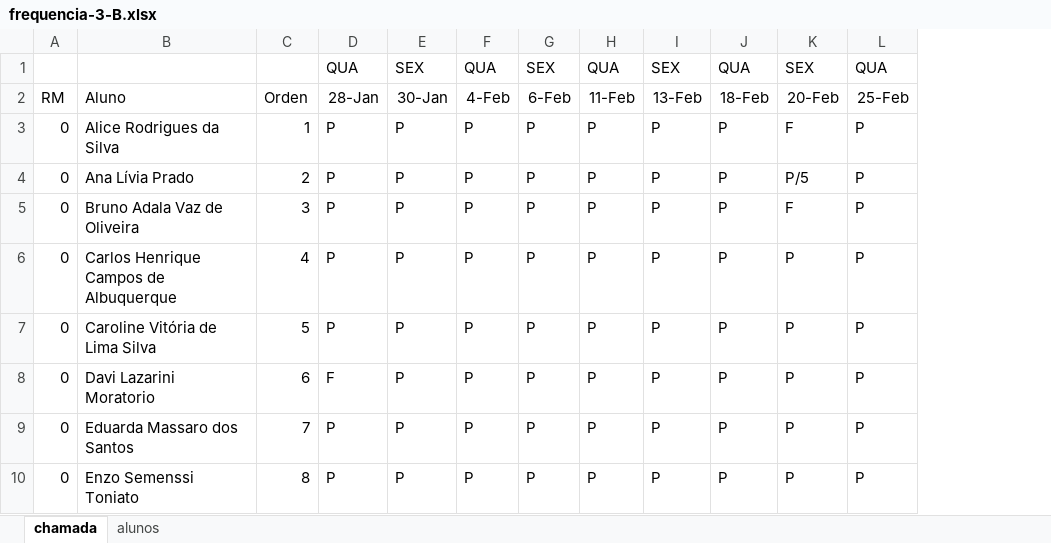
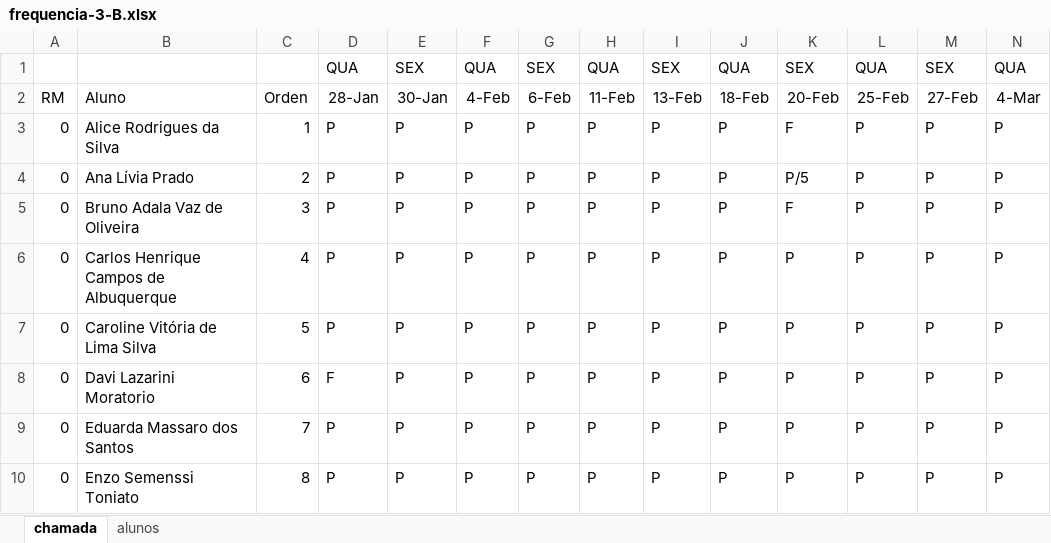
Before and after one commit to wellifabio/senai2026, an Excel workbook: ds/turmas/2DES_B/frequencia-3-B.xlsx, sheet chamada, drawn as a sheet; only a part is shown; values as stored, in another font and other column widths than the file's, no borders; conditional formats not drawn; the diff names each change by its address in the sheet, - before the commit and + after, or states it on an @@ line.

Commit message:
chamada

```diff
--- a/ds/turmas/2DES_B/frequencia-3-B.xlsx (sheet chamada)
+++ b/ds/turmas/2DES_B/frequencia-3-B.xlsx (sheet chamada)
+column M, rows 1-10: SEX | 27-Feb | P | P | P | P | P | P | P | P
+column N, rows 1-10: QUA | 4-Mar | P | P | P | P | P | P | P | P
```
